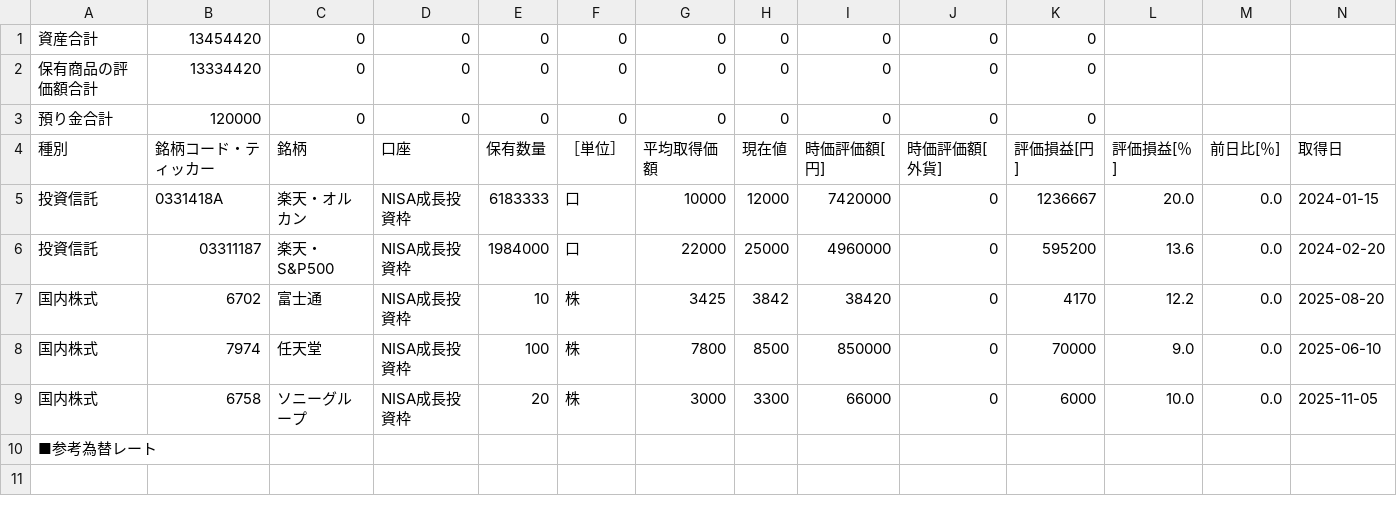
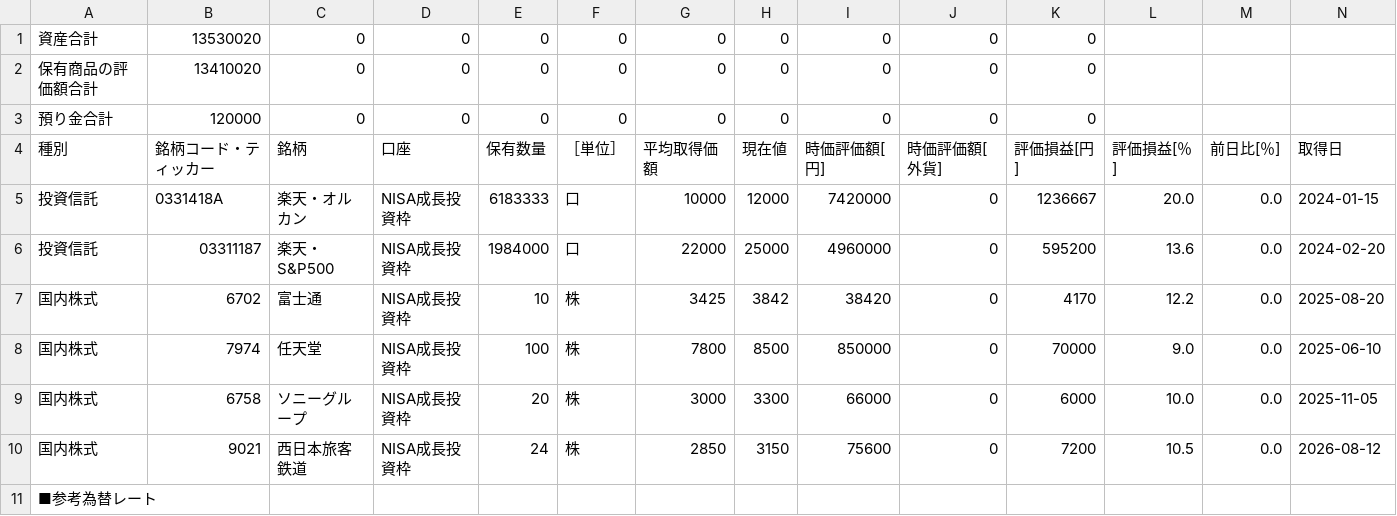
Before and after one commit to ayu0616/my-capital, a CSV file: seeds/rakuten-holdings-sample.csv, drawn as a sheet; only a part is shown; rows hold the shown columns only; the diff names each change by its address in the sheet, - before the commit and + after, or states it on an @@ line.

Commit message:
Track shareholder-benefit stock goals
Add a stock_goals table and /stock-goals page for 100-share benefit targets such as JR West. Track current shares, deadline, minimum purchase unit, monthly budget, required pace, and benefit notes; update matching goals from Rakuten CSV imports. Also cap securities holding inserts at five rows per D1 statement.

```diff
--- a/seeds/rakuten-holdings-sample.csv
+++ b/seeds/rakuten-holdings-sample.csv
-B1: 13454420
+B1: 13530020
-B2: 13334420
+B2: 13410020
+row 10: 国内株式 | 9021 | 西日本旅客鉄道 | NISA成長投資枠 | 24 | 株 | 2850 | 3150 | 75600 | 0 | 7200 | 10.5 | 0.0 | 2026-08-12
```
Also changed, not shown: 20 other files.
